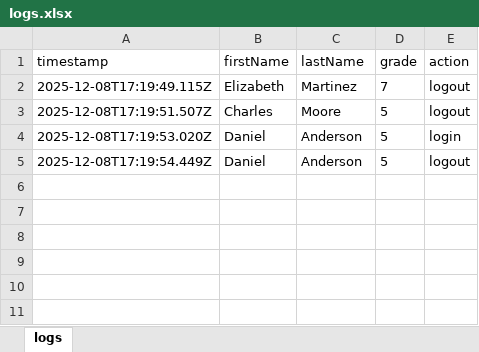
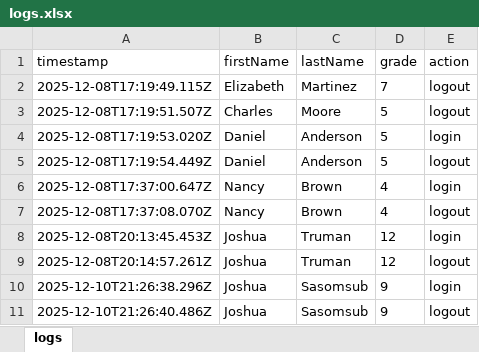
Before and after one commit to jwnorfolk/learningcenterlogin, an Excel workbook: data/logs.xlsx, sheet logs, drawn as a sheet; values as stored, in another font and other column widths than the file's, no borders; the diff names each change by its address in the sheet, - before the commit and + after, or states it on an @@ line.

```diff
--- a/data/logs.xlsx (sheet logs)
+++ b/data/logs.xlsx (sheet logs)
+row 6: 2025-12-08T17:37:00.647Z | Nancy | Brown | 4 | login
+row 7: 2025-12-08T17:37:08.070Z | Nancy | Brown | 4 | logout
+row 8: 2025-12-08T20:13:45.453Z | Joshua | Truman | 12 | login
+row 9: 2025-12-08T20:14:57.261Z | Joshua | Truman | 12 | logout
+row 10: 2025-12-10T21:26:38.296Z | Joshua | Sasomsub | 9 | login
+row 11: 2025-12-10T21:26:40.486Z | Joshua | Sasomsub | 9 | logout
```
Also changed, not shown: data/responses.xlsx, data/students.xlsx, 7 other files.
